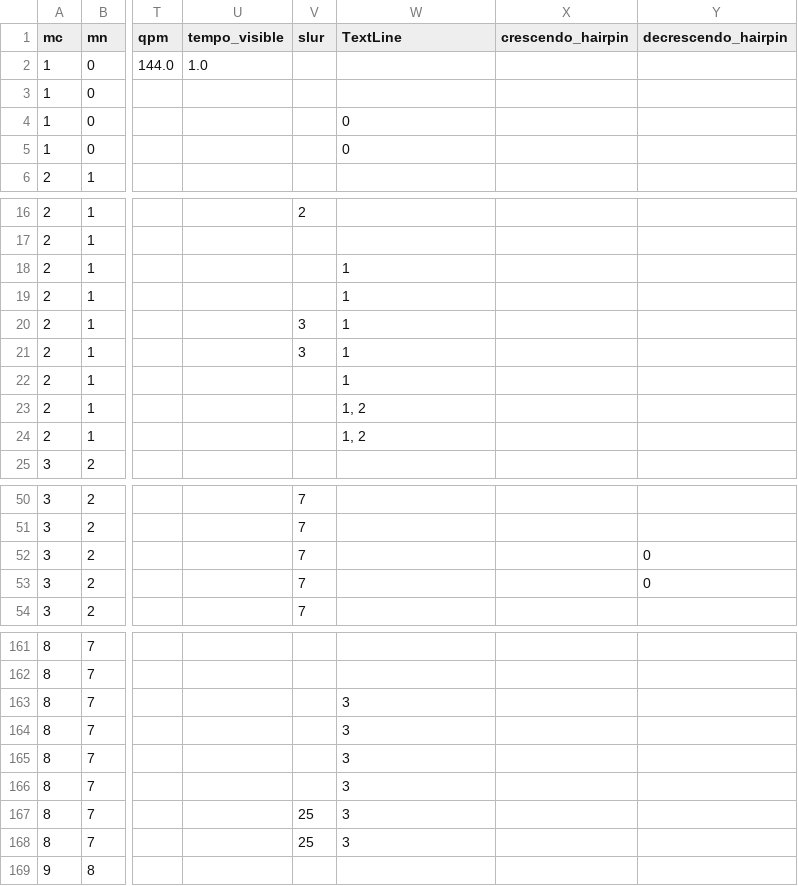
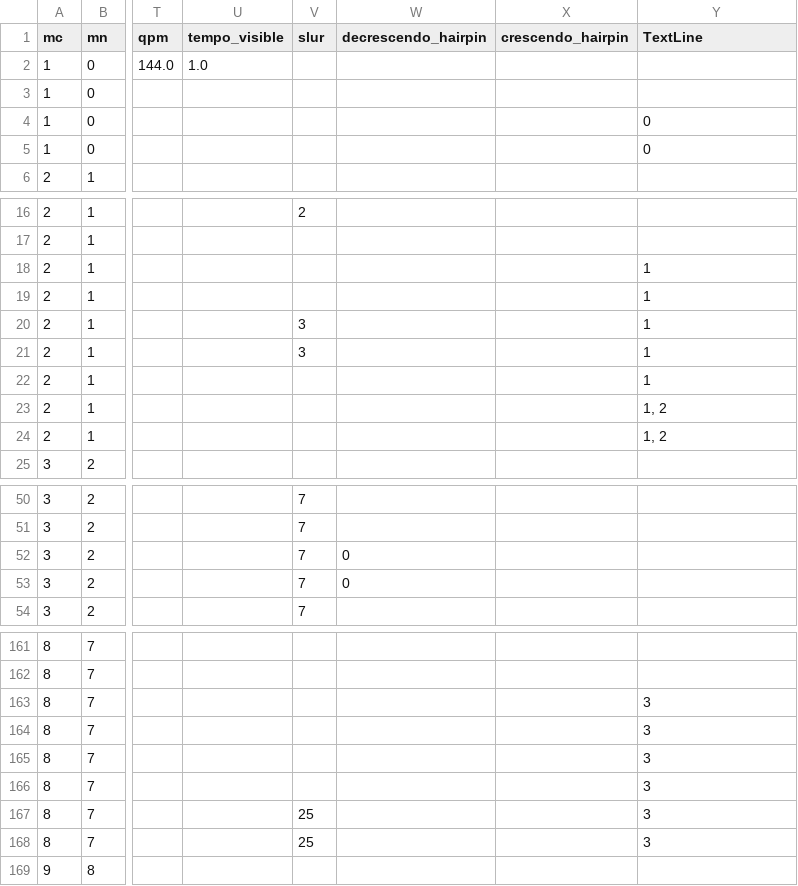
Before and after one commit to DCMLab/rachmaninoff_piano, a TSV file: chords/op42_16.chords.tsv, drawn as a sheet; only a part is shown, gaps mark what is left out; the diff covers the shown part only; the diff names each change by its address in the sheet, - before the commit and + after, or states it on an @@ line.

```diff
--- a/chords/op42_16.chords.tsv
+++ b/chords/op42_16.chords.tsv
-W1: TextLine
+W1: decrescendo_hairpin
-Y1: decrescendo_hairpin
+Y1: TextLine
-W4:W5 (decrescendo_hairpin): 0
+W4:W5 (decrescendo_hairpin): (empty)
-Y4:Y5 (TextLine): (empty)
+Y4:Y5 (TextLine): 0
-W18:W22 (decrescendo_hairpin): 1
+W18:W22 (decrescendo_hairpin): (empty)
-Y18:Y22 (TextLine): (empty)
+Y18:Y22 (TextLine): 1
-W23:W24 (decrescendo_hairpin): 1, 2
+W23:W24 (decrescendo_hairpin): (empty)
-Y23:Y24 (TextLine): (empty)
+Y23:Y24 (TextLine): 1, 2
-W52:W53 (decrescendo_hairpin): (empty)
+W52:W53 (decrescendo_hairpin): 0
-Y52:Y53 (TextLine): 0
+Y52:Y53 (TextLine): (empty)
-W163:W168 (decrescendo_hairpin): 3
+W163:W168 (decrescendo_hairpin): (empty)
-Y163:Y168 (TextLine): (empty)
+Y163:Y168 (TextLine): 3
```
Also changed, not shown: 2 edited cells elsewhere in this file, harmonies/op42_16.harmonies.tsv, reviewed/op42_16_reviewed.tsv, 7 other files.
